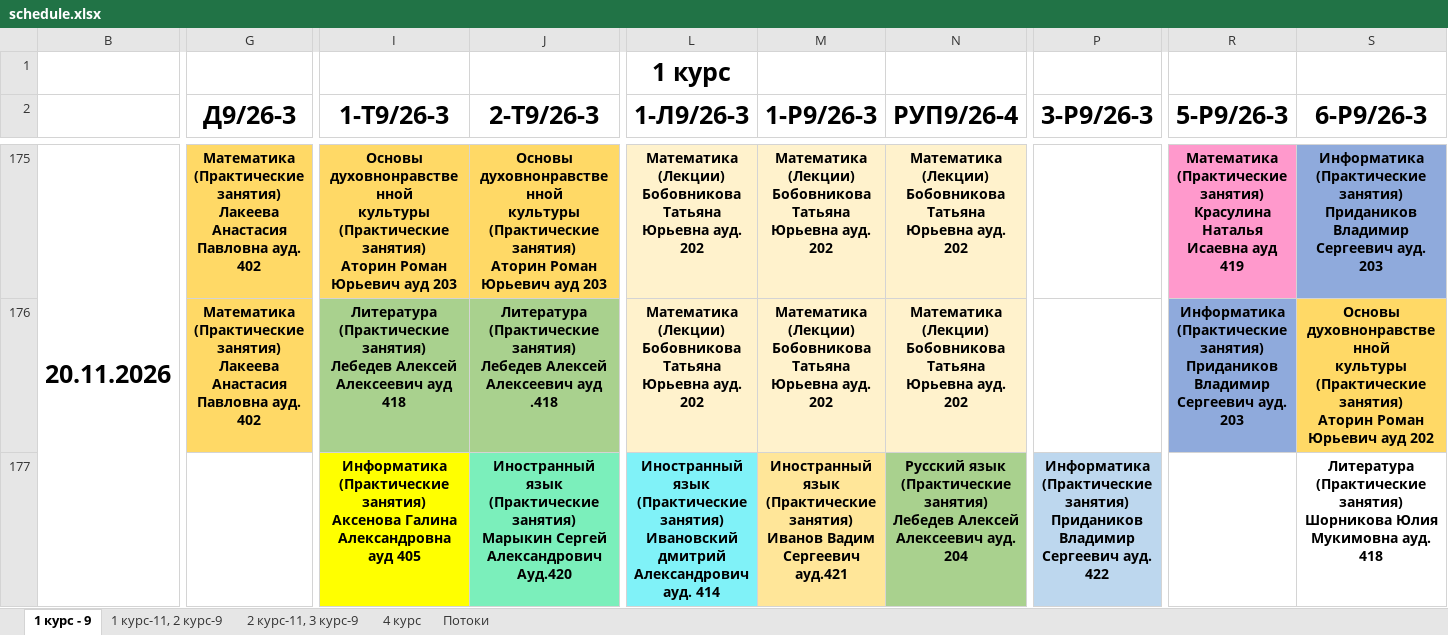
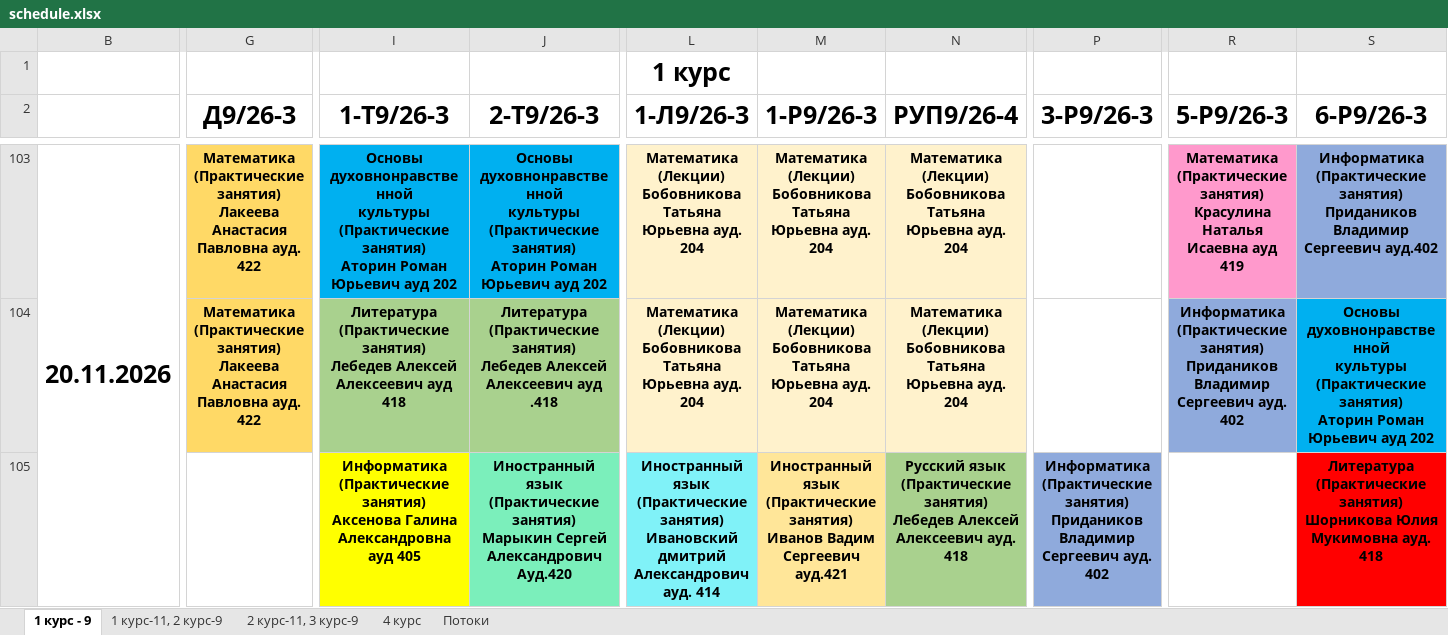
Before and after one commit to wwylx436-hub/-324, an Excel workbook: telegram_bot/data/schedule.xlsx, sheet 1 курс - 9, drawn as a sheet; only a part is shown, gaps mark what is left out; values as stored, in another font and other column widths than the file's, no borders; addresses are those after the commit; the diff covers the shown part only; the diff names each change by its address in the sheet, - before the commit and + after, or states it on an @@ line.

```diff
--- a/telegram_bot/data/schedule.xlsx (sheet 1 курс - 9)
+++ b/telegram_bot/data/schedule.xlsx (sheet 1 курс - 9)
-G103:G104 (Д9/26-3): …Павловна ауд. 402
+G103:G104 (Д9/26-3): …Павловна ауд. 422
-I103 (1-Т9/26-3): …Юрьевич ауд 203
+I103 (1-Т9/26-3): …Юрьевич ауд 202
-I103:J103 fill: #FFD966
+I103:J103 fill: #00B0F0
-J103 (2-Т9/26-3): …Юрьевич ауд 203
+J103 (2-Т9/26-3): …Юрьевич ауд 202
-L103:L104 (1-Л9/26-3): …Юрьевна ауд. 202
+L103:L104 (1-Л9/26-3): …Юрьевна ауд. 204
-M103:M104 (1-Р9/26-3): …Юрьевна ауд. 202
+M103:M104 (1-Р9/26-3): …Юрьевна ауд. 204
-N103:N104 (РУП9/26-4): …Юрьевна ауд. 202
+N103:N104 (РУП9/26-4): …Юрьевна ауд. 204
-S103 (6-Р9/26-3): …Владимир Сергеевич ауд. 203
+S103 (6-Р9/26-3): …Владимир Сергеевич ауд.402
-R104 (5-Р9/26-3): …Сергеевич ауд. 203
+R104 (5-Р9/26-3): …Сергеевич ауд. 402
-S104 fill: #FFD966
+S104 fill: #00B0F0
-N105 (РУП9/26-4): …Алексеевич ауд. 204
+N105 (РУП9/26-4): …Алексеевич ауд. 418
-P105 (3-Р9/26-3): …Сергеевич ауд. 422
+P105 (3-Р9/26-3): …Сергеевич ауд. 402
-P105 fill: #BDD7EE
+P105 fill: #8FAADC
-S105 fill: none
+S105 fill: #FF0000
```
Also changed, not shown: 72 removed rows, 3 edited cells and cell formats elsewhere in this sheet, sheet 1 курс-11, 2 курс-9, sheet 2 курс-11, 3 курс-9, sheet 4 курс, hidden cells, 12 other files.
